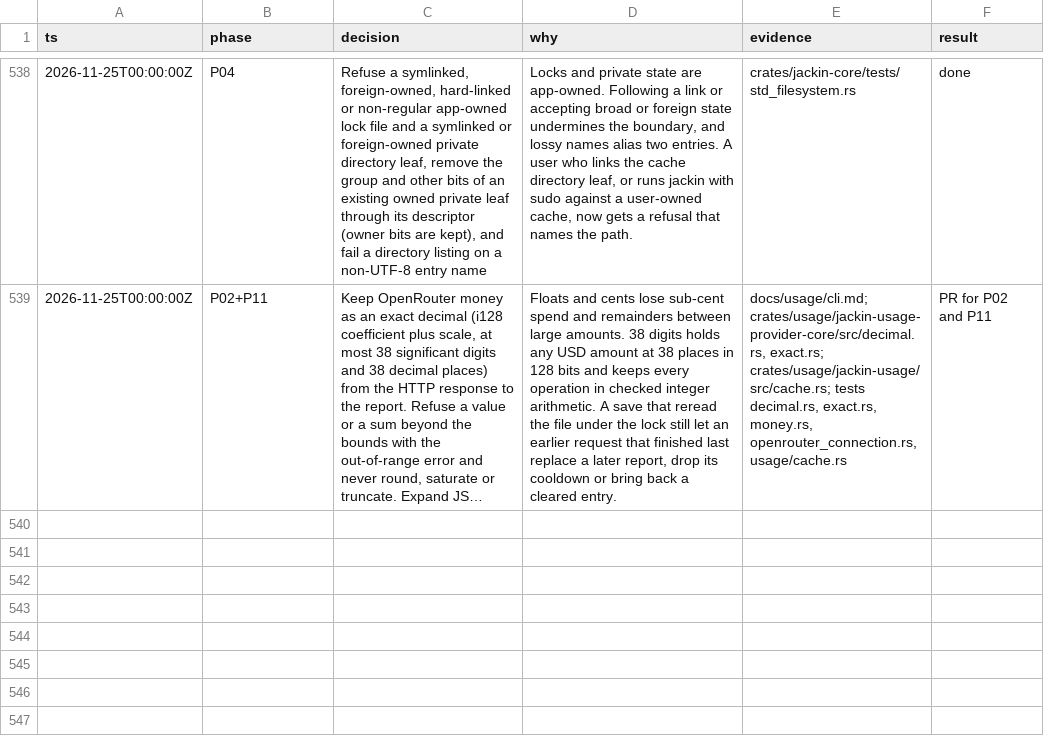
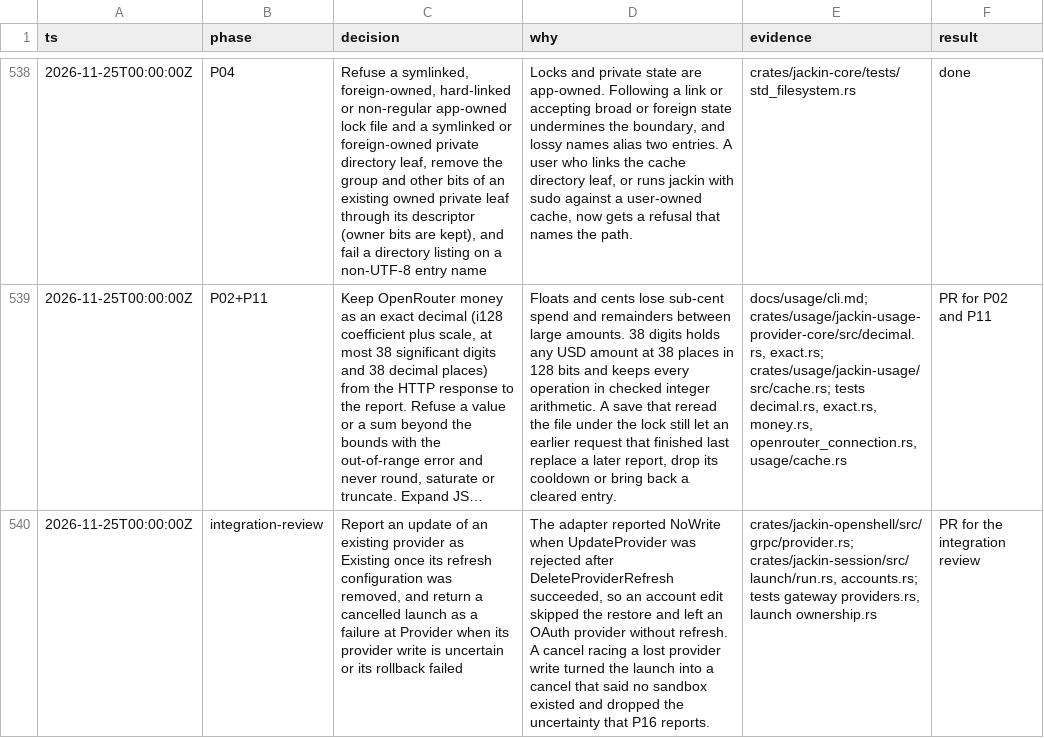
Before and after one commit to jackin-project/jackin, a TSV file: rewrite/decisions.tsv, drawn as a sheet; only a part is shown, gaps mark what is left out; long unchanged cells end in …; the diff names each change by its address in the sheet, - before the commit and + after, or states it on an @@ line.

```diff
--- a/rewrite/decisions.tsv
+++ b/rewrite/decisions.tsv
+row 540: 2026-11-25T00:00:00Z | integration-review | Report an update of an existing provider as Existing once its refresh configuration was removed, and return a cancelled launch as a failure at Provider when its provider write is uncertain or its rollback failed | The adapter reported NoWrite when UpdateProvider was rejected after DeleteProviderRefresh succeeded, so an account edit skipped the restore and left an OAuth provider without refresh. A cancel racing a lost provider write turned the launch into a cancel that said no sandbox existed and dropped the uncertainty that P16 reports. | crates/jackin-openshell/src/grpc/provider.rs; crates/jackin-session/src/launch/run.rs, accounts.rs; tests gateway providers.rs, launch ownership.rs | PR for the integration review
```
Also changed, not shown: 7 other files.
